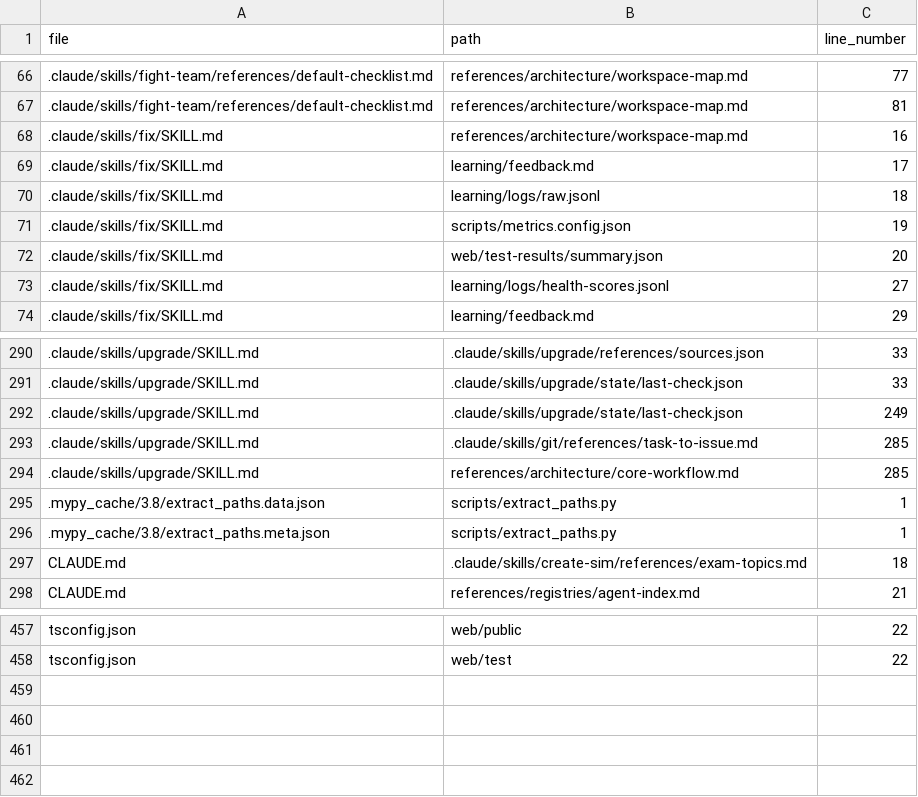
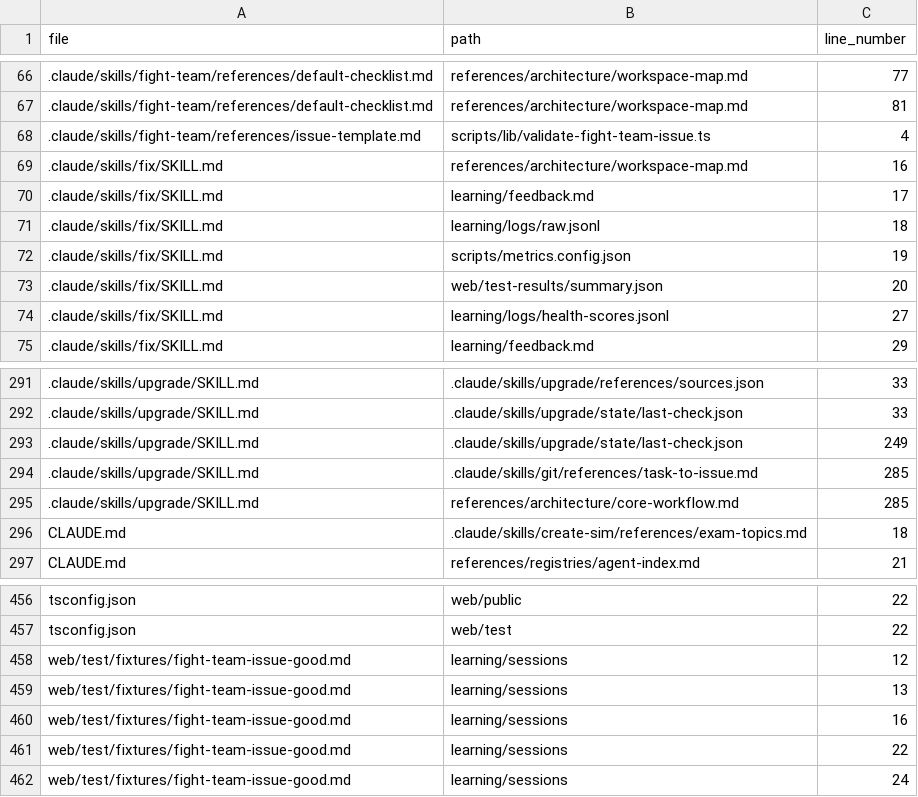
Before and after one commit to drashtishah/aws-simulator, a CSV file: references/registries/path-registry.csv, drawn as a sheet; only a part is shown, gaps mark what is left out; removed rows and columns are numbered as before the commit, all else as after; the diff names each change by its address in the sheet, - before the commit and + after, or states it on an @@ line.

Commit message:
test(fight-team): add issue format schema test
Wires the validator into a node:test suite. Good fixture passes,
bad fixture fails with errors mentioning Evidence, Suggested approach,
Verification, and Debate transcript. Also covers length boundaries.

Part of #65

```diff
--- a/references/registries/path-registry.csv
+++ b/references/registries/path-registry.csv
+row 68: .claude/skills/fight-team/references/issue-template.md | scripts/lib/validate-fight-team-issue.ts | 4
-row 295: .mypy_cache/3.8/extract_paths.data.json | scripts/extract_paths.py | 1
-row 296: .mypy_cache/3.8/extract_paths.meta.json | scripts/extract_paths.py | 1
+row 458: web/test/fixtures/fight-team-issue-good.md | learning/sessions | 12
+row 459: web/test/fixtures/fight-team-issue-good.md | learning/sessions | 13
+row 460: web/test/fixtures/fight-team-issue-good.md | learning/sessions | 16
+row 461: web/test/fixtures/fight-team-issue-good.md | learning/sessions | 22
+row 462: web/test/fixtures/fight-team-issue-good.md | learning/sessions | 24
```
Also changed, not shown: 1 other file.
